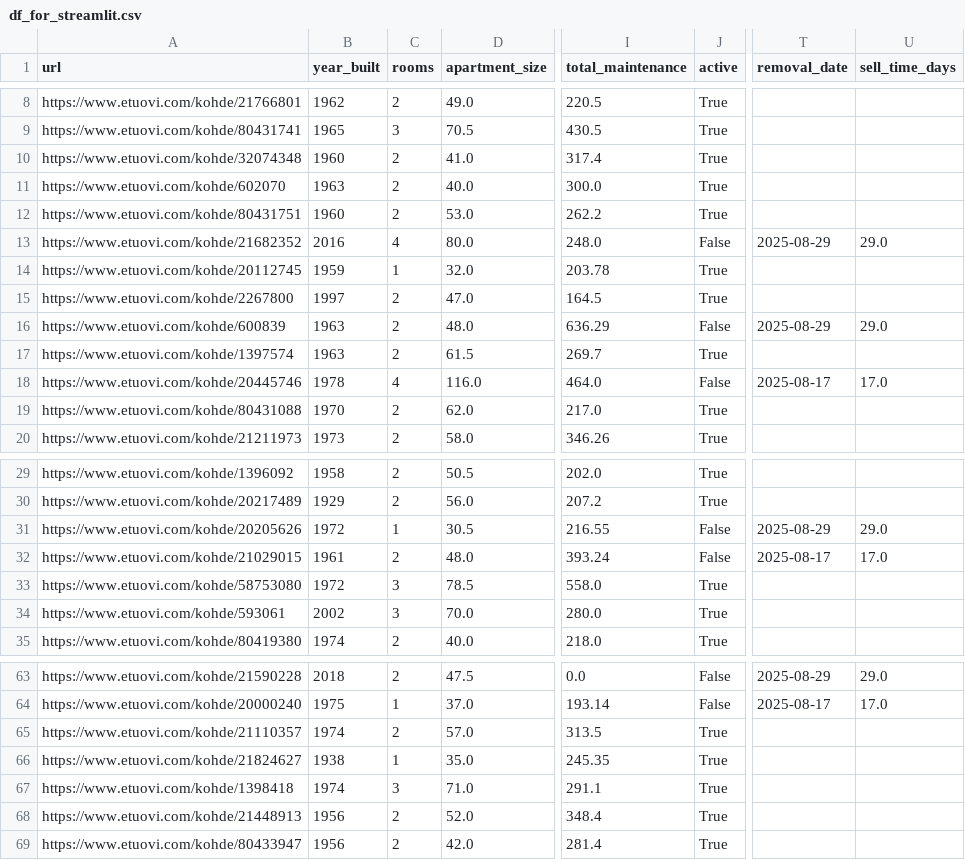
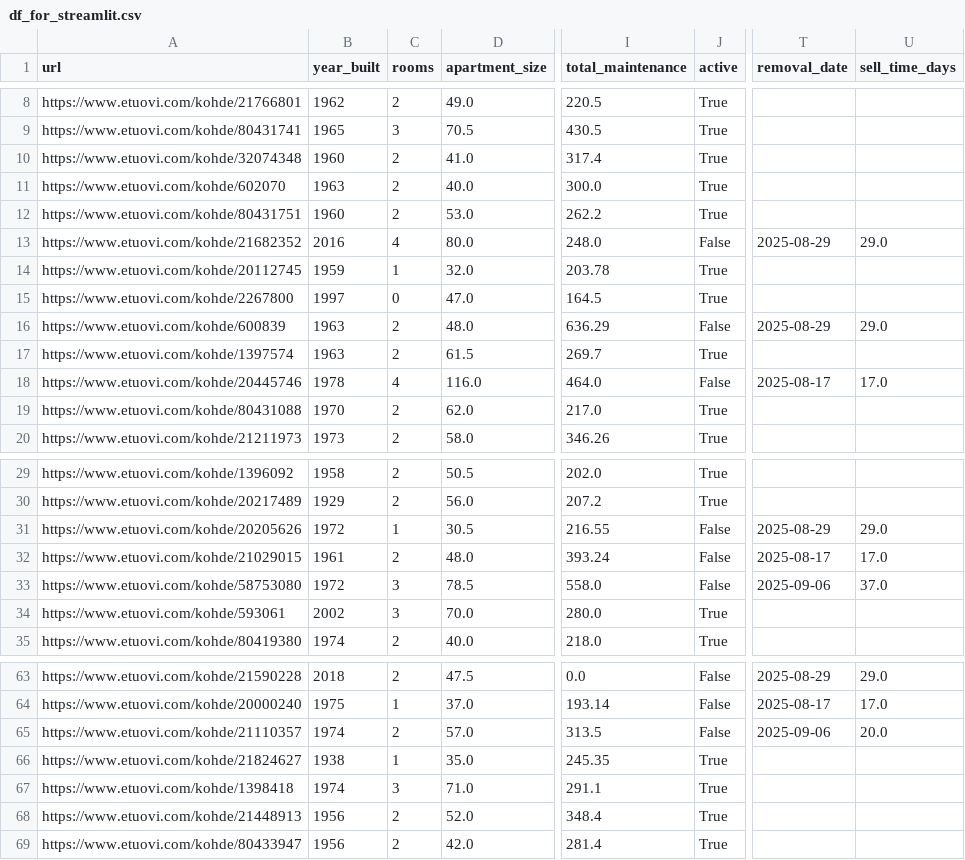
Before and after one commit to setuukka/etuovi, a CSV file: df_for_streamlit.csv, drawn as a sheet; only a part is shown, gaps mark what is left out; the diff covers the shown part only; the diff names each change by its address in the sheet, - before the commit and + after, or states it on an @@ line.

```diff
--- a/df_for_streamlit.csv
+++ b/df_for_streamlit.csv
-C15 (rooms): 2
+C15 (rooms): 0
-J33 (active): True
+J33 (active): False
-T33 (removal_date): (empty)
+T33 (removal_date): 2025-09-06
-U33 (sell_time_days): (empty)
+U33 (sell_time_days): 37.0
-J65 (active): True
+J65 (active): False
-T65 (removal_date): (empty)
+T65 (removal_date): 2025-09-06
-U65 (sell_time_days): (empty)
+U65 (sell_time_days): 20.0
```
Also changed, not shown: 3 added rows and 14 edited cells elsewhere in this file.
